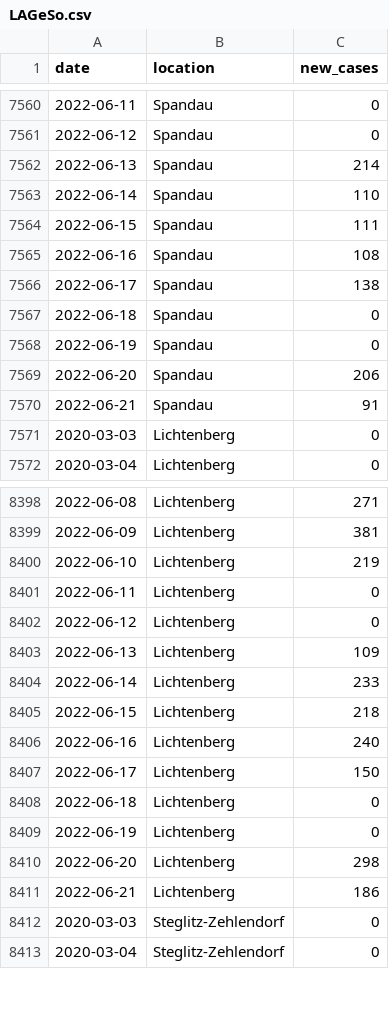
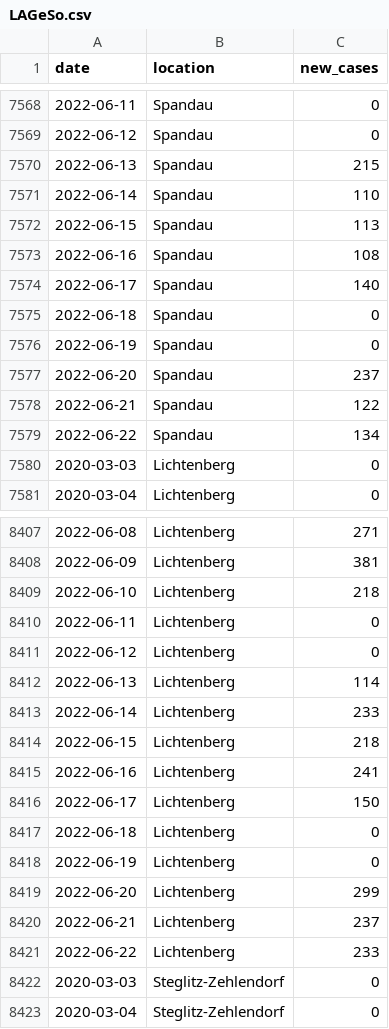
Before and after one commit to bjornpiltz/covid_berlin, a CSV file: LAGeSo.csv, drawn as a sheet; only a part is shown, gaps mark what is left out; the diff covers the shown part only.

```diff
--- a/LAGeSo.csv
+++ b/LAGeSo.csv
@@ -7561,11 +7569,12 @@ date,location,new_cases
 2022-06-12,Spandau,0
-2022-06-13,Spandau,214
+2022-06-13,Spandau,215
 2022-06-14,Spandau,110
-2022-06-15,Spandau,111
+2022-06-15,Spandau,113
 2022-06-16,Spandau,108
-2022-06-17,Spandau,138
+2022-06-17,Spandau,140
 2022-06-18,Spandau,0
 2022-06-19,Spandau,0
-2022-06-20,Spandau,206
-2022-06-21,Spandau,91
+2022-06-20,Spandau,237
+2022-06-21,Spandau,122
+2022-06-22,Spandau,134
 2020-03-03,Lichtenberg,0
@@ -8399,9 +8408,9 @@ date,location,new_cases
 2022-06-09,Lichtenberg,381
-2022-06-10,Lichtenberg,219
+2022-06-10,Lichtenberg,218
 2022-06-11,Lichtenberg,0
 2022-06-12,Lichtenberg,0
-2022-06-13,Lichtenberg,109
+2022-06-13,Lichtenberg,114
 2022-06-14,Lichtenberg,233
 2022-06-15,Lichtenberg,218
-2022-06-16,Lichtenberg,240
+2022-06-16,Lichtenberg,241
 2022-06-17,Lichtenberg,150
@@ -8409,4 +8418,5 @@ date,location,new_cases
 2022-06-19,Lichtenberg,0
-2022-06-20,Lichtenberg,298
-2022-06-21,Lichtenberg,186
+2022-06-20,Lichtenberg,299
+2022-06-21,Lichtenberg,237
+2022-06-22,Lichtenberg,233
 2020-03-03,Steglitz-Zehlendorf,0
```
Also changed, not shown: 10 added rows and 47 edited cells elsewhere in this file.
